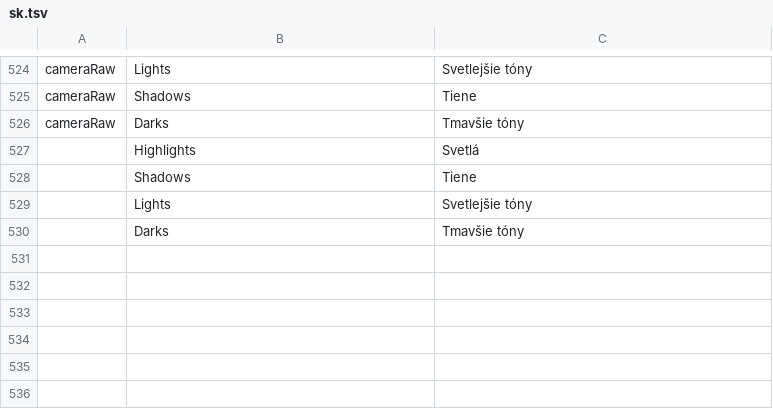
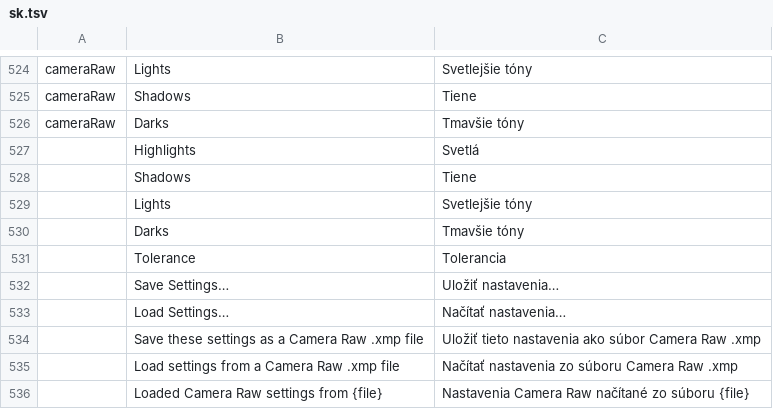
Before and after one commit to FreeAndy21/freeandiy-photo, a TSV file: crates/ui-egui/src/i18n/sk.tsv, drawn as a sheet; only a part is shown, gaps mark what is left out.

```diff
--- a/crates/ui-egui/src/i18n/sk.tsv
+++ b/crates/ui-egui/src/i18n/sk.tsv
@@ -530 +530,7 @@ cameraRaw	Darks	Tmavšie tóny
 	Darks	Tmavšie tóny
+	Tolerance	Tolerancia
+	Save Settings…	Uložiť nastavenia…
+	Load Settings…	Načítať nastavenia…
+	Save these settings as a Camera Raw .xmp file	Uložiť tieto nastavenia ako súbor Camera Raw .xmp
+	Load settings from a Camera Raw .xmp file	Načítať nastavenia zo súboru Camera Raw .xmp
+	Loaded Camera Raw settings from {file}	Nastavenia Camera Raw načítané zo súboru {file}
```
Also changed, not shown: 1 other file.
